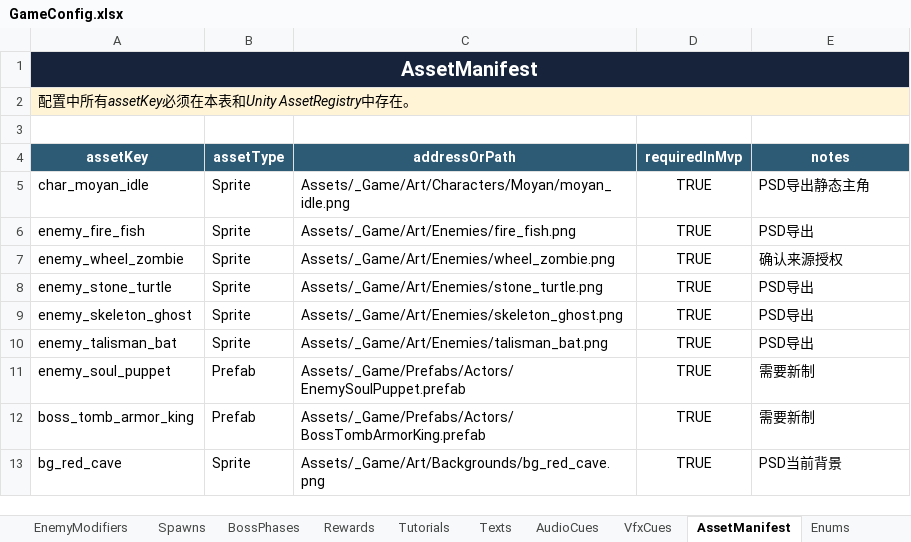
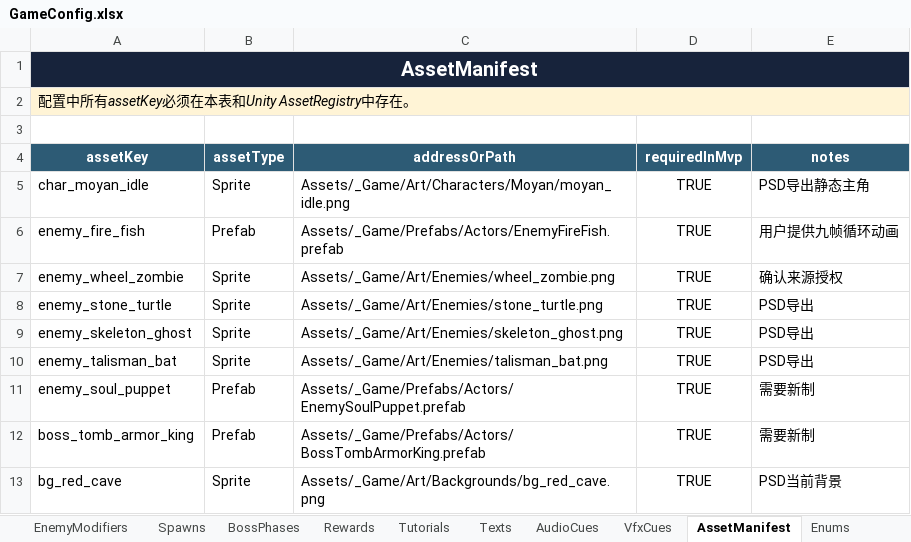
Before and after one commit to zxiaoyusq/onedraw_2, an Excel workbook: Design/Config/GameConfig.xlsx, sheet AssetManifest, drawn as a sheet; only a part is shown; values as stored, in another font and other column widths than the file's, no borders; table styles not drawn; the diff names each change by its address in the sheet, - before the commit and + after, or states it on an @@ line.

Commit message:
T690: animate fire fish prototype

```diff
--- a/Design/Config/GameConfig.xlsx (sheet AssetManifest)
+++ b/Design/Config/GameConfig.xlsx (sheet AssetManifest)
-B6 (assetType): Sprite
+B6 (assetType): Prefab
-C6 (addressOrPath): Assets/_Game/Art/Enemies/fire_fish.png
+C6 (addressOrPath): Assets/_Game/Prefabs/Actors/EnemyFireFish.prefab
-E6 (notes): PSD导出
+E6 (notes): 用户提供九帧循环动画
```
Also changed, not shown: 54 other files.
